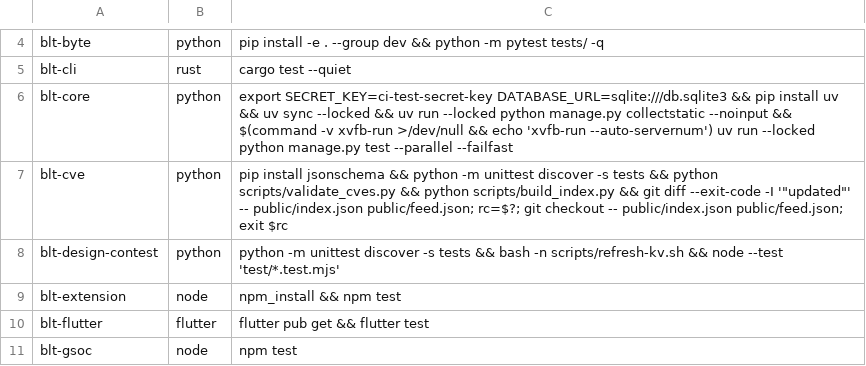
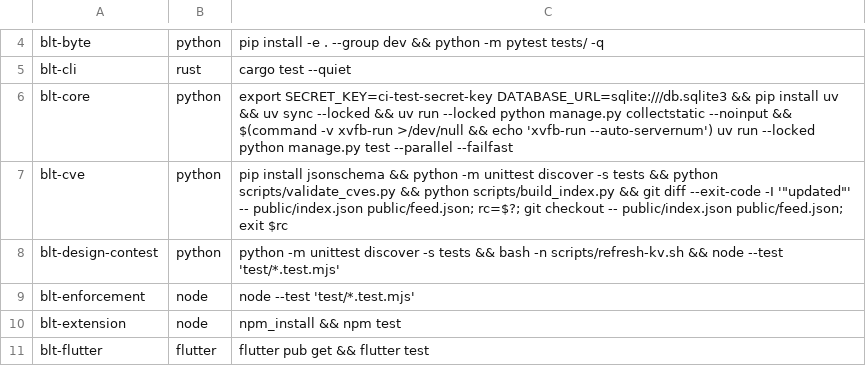
Before and after one commit to OWASP/BLT, a TSV file: scripts/ci/tests.tsv, drawn as a sheet; only a part is shown, gaps mark what is left out; the shorter side is filled out with more unchanged rows.

```diff
--- a/scripts/ci/tests.tsv
+++ b/scripts/ci/tests.tsv
@@ -8,2 +8,3 @@ blt-cve	python	pip install jsonschema && python -m unittest discover -s tests &&
 blt-design-contest	python	python -m unittest discover -s tests && bash -n scripts/refresh-kv.sh && node --test 'test/*.test.mjs'
+blt-enforcement	node	node --test 'test/*.test.mjs'
 blt-extension	node	npm_install && npm test
```
Also changed, not shown: 2 other files.
